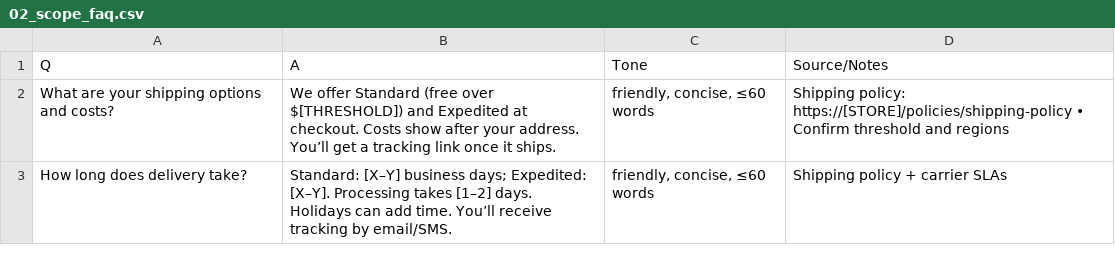
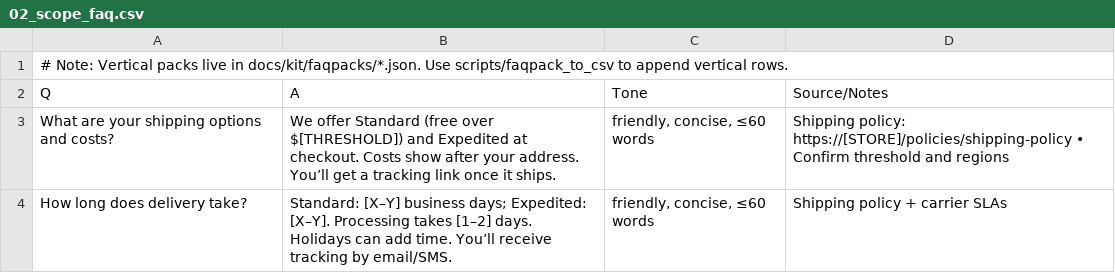
Before and after one commit to mrcdebenz7/orion_edge_app, a CSV file: docs/kit/02_scope_faq.csv, drawn as a sheet; only a part is shown; the diff names each change by its address in the sheet, - before the commit and + after, or states it on an @@ line.

Commit message:
chore(kit): reference vertical packs in 02/03/04/11; add FAQ pack CSV generator and generated CSVs

```diff
--- a/docs/kit/02_scope_faq.csv
+++ b/docs/kit/02_scope_faq.csv
+row 1: # Note: Vertical packs live in docs/kit/faqpacks/*.json. Use scripts/faqpack_to_csv to append vertical rows.
```
Also changed, not shown: 11 other files.
